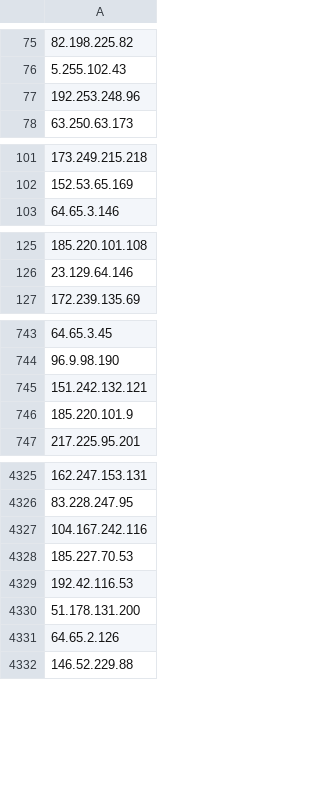
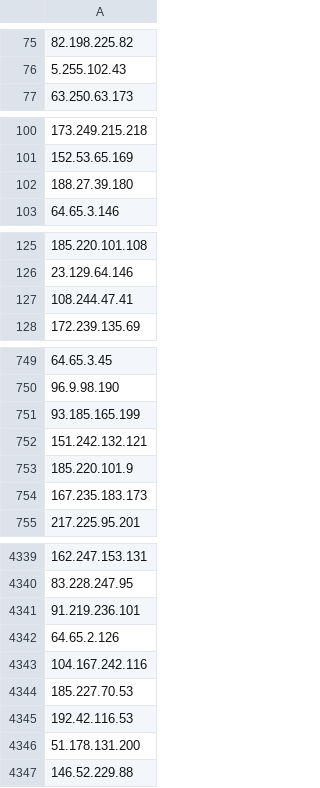
Before and after one commit to PeeBee66/Updated_TOR_Nodes, a CSV file: tor_nodes_IP_only.csv, drawn as a sheet; only a part is shown, gaps mark what is left out; removed rows and columns are numbered as before the commit, all else as after; the diff covers the shown part only; the diff names each change by its address in the sheet, - before the commit and + after, or states it on an @@ line.

Commit message:
Update IP-only Tor nodes list - 2026-11-24

```diff
--- a/tor_nodes_IP_only.csv
+++ b/tor_nodes_IP_only.csv
-row 77: 192.253.248.96
+row 102: 188.27.39.180
+row 127: 108.244.47.41
+row 751: 93.185.165.199
+row 754: 167.235.183.173
+row 4341: 91.219.236.101
-row 4331: 64.65.2.126
+row 4342: 64.65.2.126
```
Also changed, not shown: 35 added rows, 12 removed rows and 2 moved rows elsewhere in this file.
